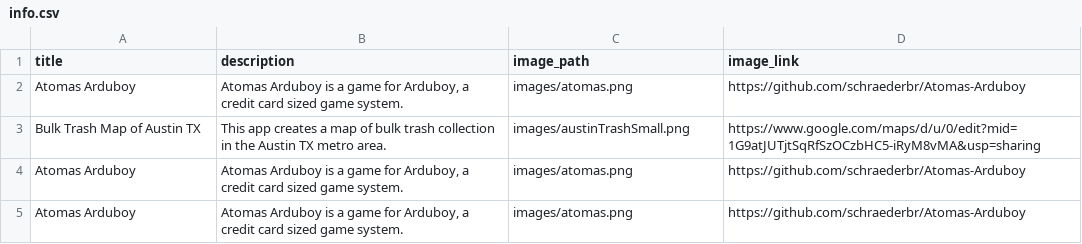
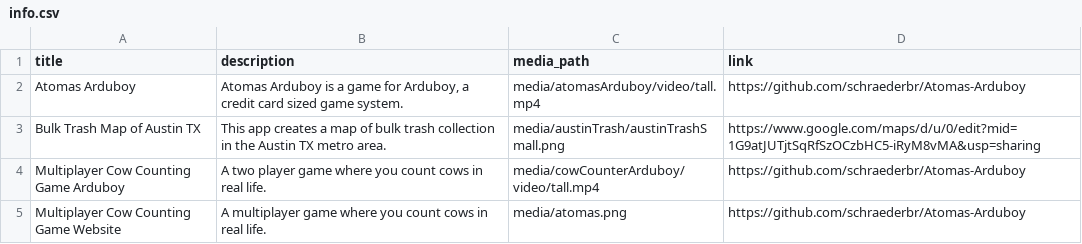
Before and after one commit to schraederbr/Portfolio, a CSV file: info.csv, drawn as a sheet.

Commit message:
Added videos to cards

```diff
--- a/info.csv
+++ b/info.csv
@@ -1,5 +1,5 @@
-title,description,image_path,image_link
-Atomas Arduboy,"Atomas Arduboy is a game for Arduboy, a credit card sized game system.",images/atomas.png,"https://github.com/schraederbr/Atomas-Arduboy"
-Bulk Trash Map of Austin TX,"This app creates a map of bulk trash collection in the Austin TX metro area.",images/austinTrashSmall.png,"https://www.google.com/maps/d/u/0/edit?mid=1G9atJUTjtSqRfSzOCzbHC5-iRyM8vMA&usp=sharing"
-Atomas Arduboy,"Atomas Arduboy is a game for Arduboy, a credit card sized game system.",images/atomas.png,"https://github.com/schraederbr/Atomas-Arduboy"
-Atomas Arduboy,"Atomas Arduboy is a game for Arduboy, a credit card sized game system.",images/atomas.png,"https://github.com/schraederbr/Atomas-Arduboy"
+title,description,media_path,link
+Atomas Arduboy,"Atomas Arduboy is a game for Arduboy, a credit card sized game system.",media/atomasArduboy/video/tall.mp4,"https://github.com/schraederbr/Atomas-Arduboy"
+Bulk Trash Map of Austin TX,"This app creates a map of bulk trash collection in the Austin TX metro area.",media/austinTrash/austinTrashSmall.png,"https://www.google.com/maps/d/u/0/edit?mid=1G9atJUTjtSqRfSzOCzbHC5-iRyM8vMA&usp=sharing"
+Multiplayer Cow Counting Game Arduboy,"A two player game where you count cows in real life.",media/cowCounterArduboy/video/tall.mp4,"https://github.com/schraederbr/Atomas-Arduboy"
+Multiplayer Cow Counting Game Website,"A multiplayer game where you count cows in real life.",media/atomas.png,"https://github.com/schraederbr/Atomas-Arduboy"
```
Also changed, not shown: 20 other files.
